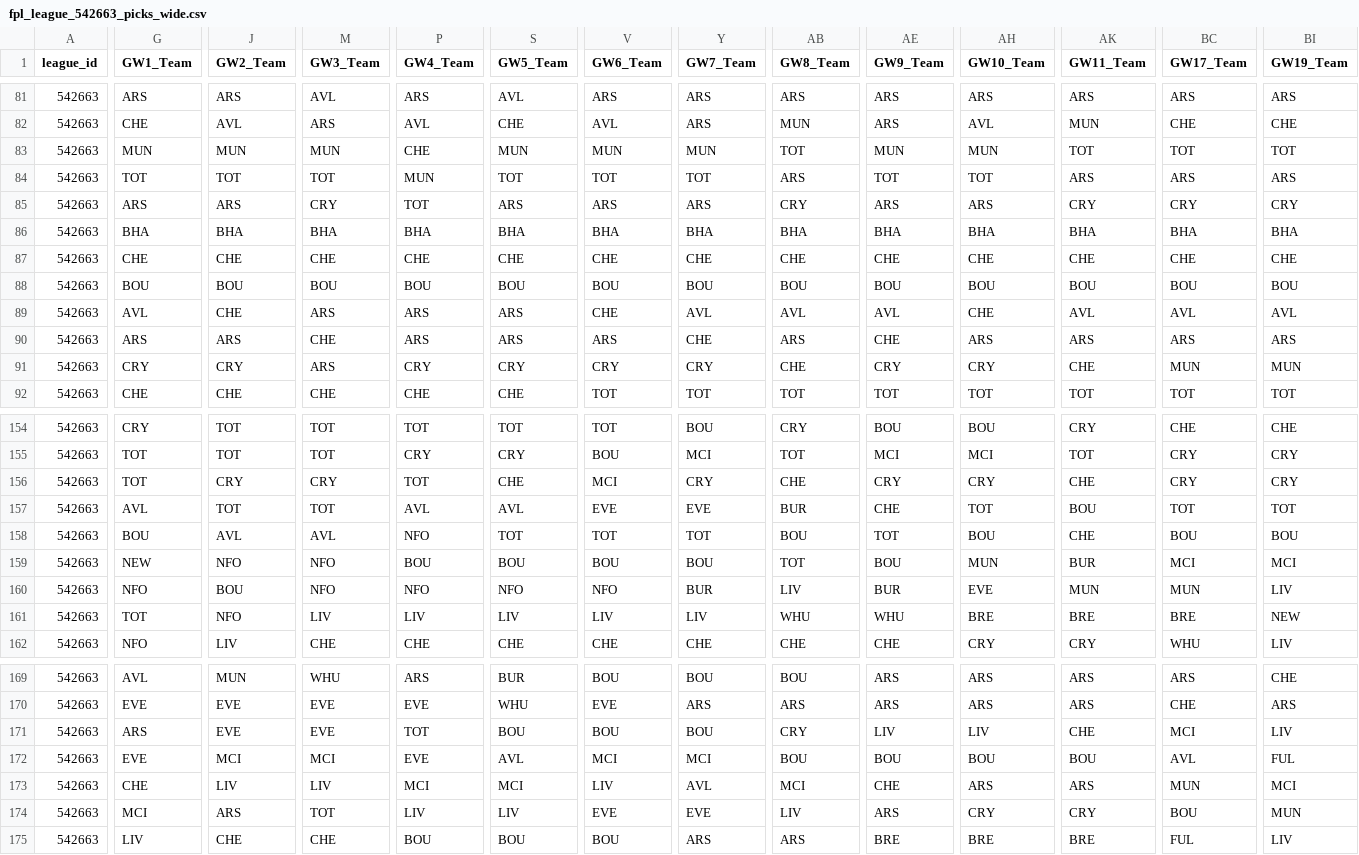
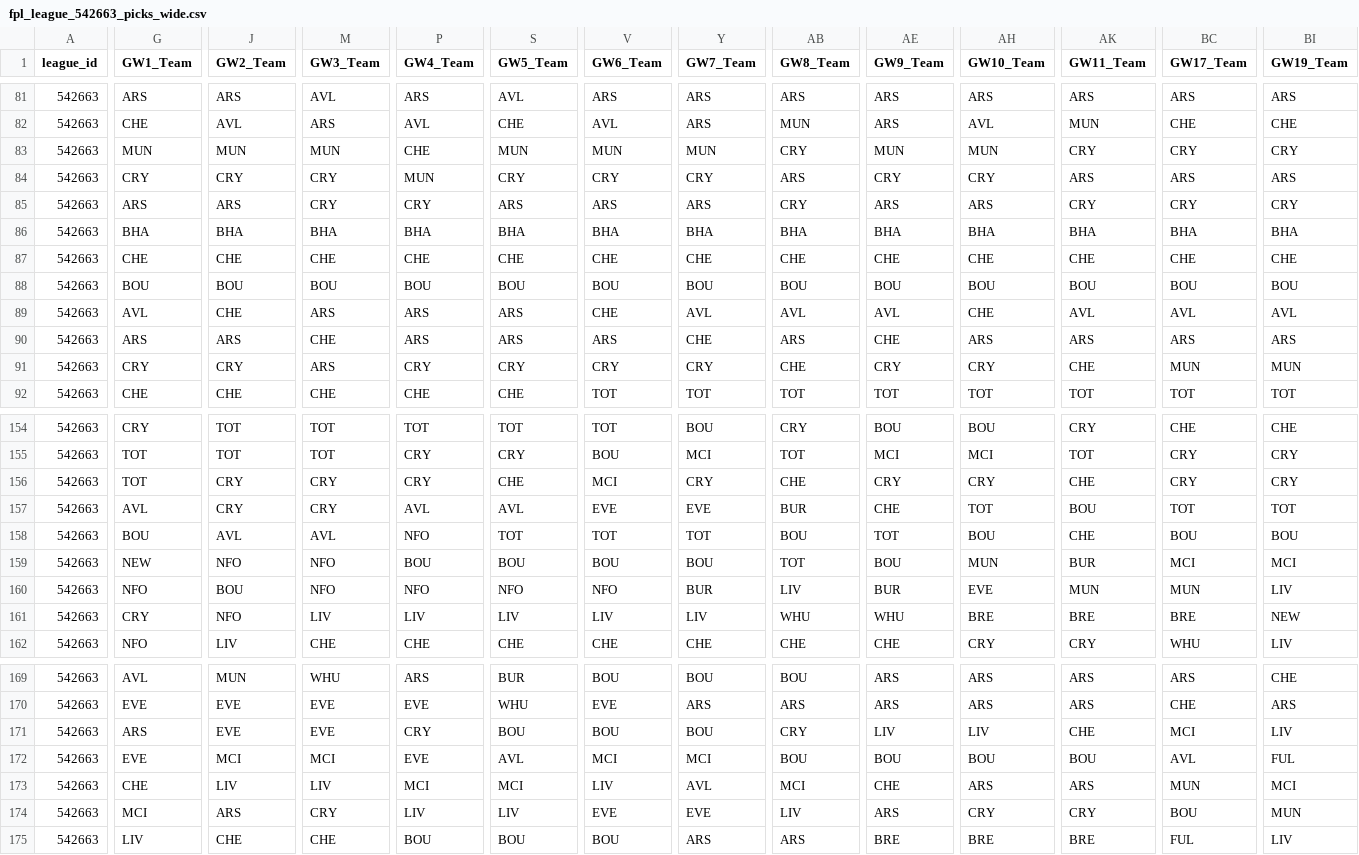
Before and after one commit to greyhoundredux/FPL, a CSV file: data/fpl_league_542663_picks_wide.csv, drawn as a sheet; only a part is shown, gaps mark what is left out; the diff covers the shown part only; the diff names each change by its address in the sheet, - before the commit and + after, or states it on an @@ line.

```diff
--- a/data/fpl_league_542663_picks_wide.csv
+++ b/data/fpl_league_542663_picks_wide.csv
-AB83 (GW8_Team): TOT
+AB83 (GW8_Team): CRY
-AK83 (GW11_Team): TOT
+AK83 (GW11_Team): CRY
-BC83 (GW17_Team): TOT
+BC83 (GW17_Team): CRY
-BI83 (GW19_Team): TOT
+BI83 (GW19_Team): CRY
-G84 (GW1_Team): TOT
+G84 (GW1_Team): CRY
-J84 (GW2_Team): TOT
+J84 (GW2_Team): CRY
-M84 (GW3_Team): TOT
+M84 (GW3_Team): CRY
-S84 (GW5_Team): TOT
+S84 (GW5_Team): CRY
-V84 (GW6_Team): TOT
+V84 (GW6_Team): CRY
-Y84 (GW7_Team): TOT
+Y84 (GW7_Team): CRY
-AE84 (GW9_Team): TOT
+AE84 (GW9_Team): CRY
-AH84 (GW10_Team): TOT
+AH84 (GW10_Team): CRY
-P85 (GW4_Team): TOT
+P85 (GW4_Team): CRY
-P156 (GW4_Team): TOT
+P156 (GW4_Team): CRY
-J157 (GW2_Team): TOT
+J157 (GW2_Team): CRY
-M157 (GW3_Team): TOT
+M157 (GW3_Team): CRY
-G161 (GW1_Team): TOT
+G161 (GW1_Team): CRY
-P171 (GW4_Team): TOT
+P171 (GW4_Team): CRY
-M174 (GW3_Team): TOT
+M174 (GW3_Team): CRY
```
Also changed, not shown: 7 edited cells elsewhere in this file.
